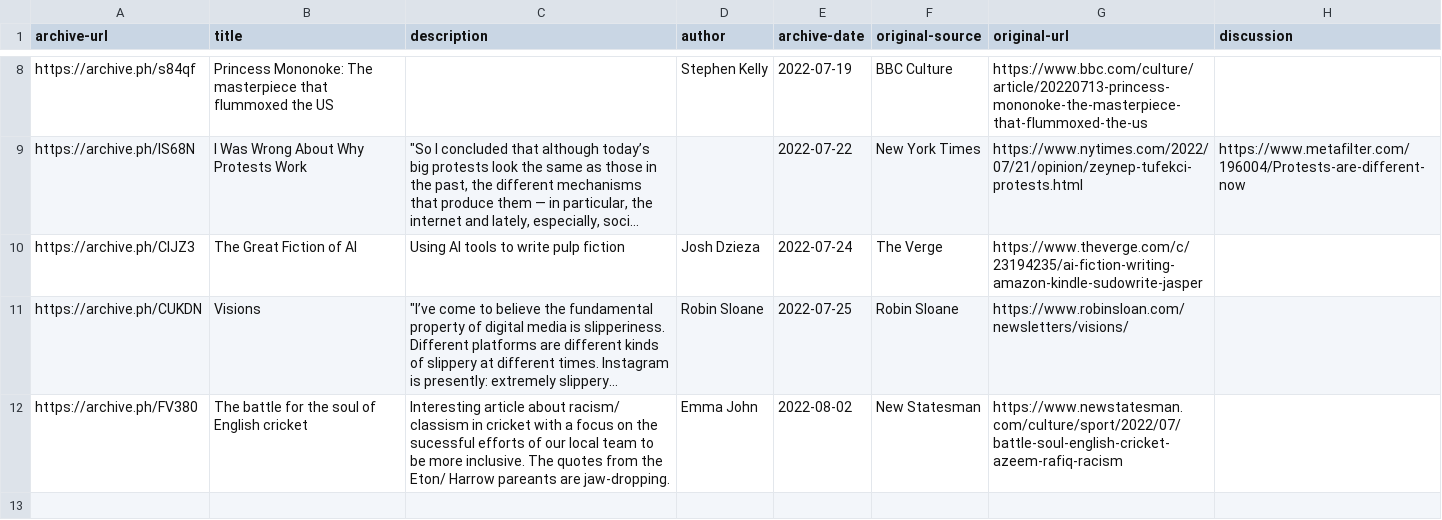
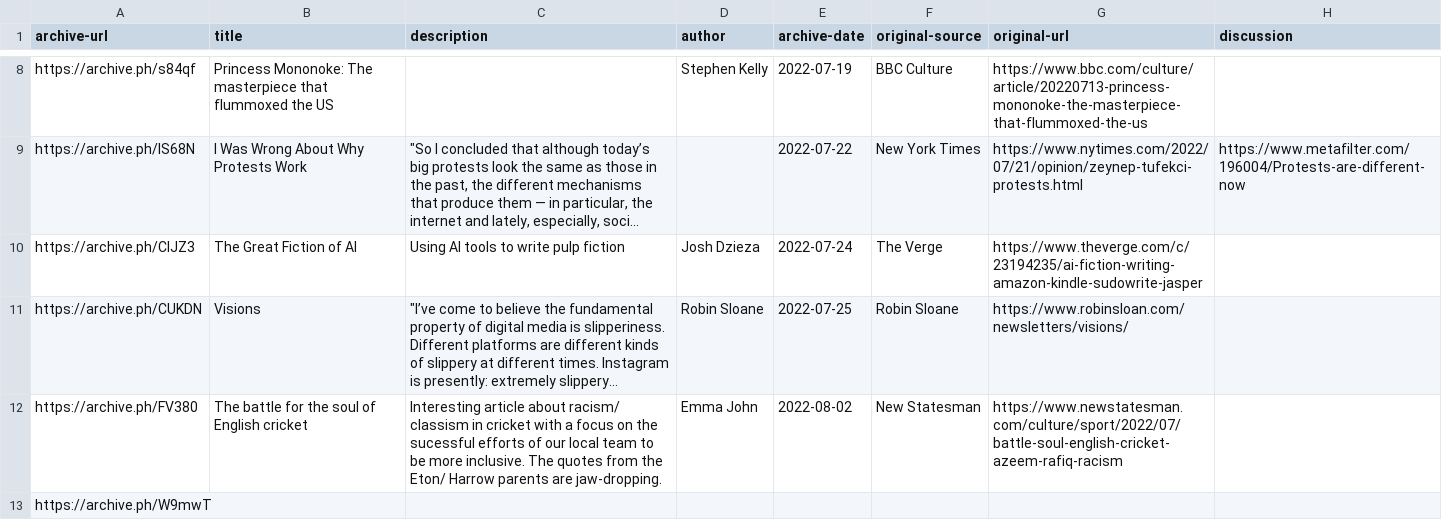
Before and after one commit to tomgp/bookmarks, a CSV file: src/data/article-archive.csv, drawn as a sheet; only a part is shown, gaps mark what is left out; long unchanged cells end in …; the diff names each change by its address in the sheet, - before the commit and + after, or states it on an @@ line.

Commit message:
data update

```diff
--- a/src/data/article-archive.csv
+++ b/src/data/article-archive.csv
-C12 (description): …Eton/ Harrow pareants are jaw-dropping.
+C12 (description): …Eton/ Harrow parents are jaw-dropping.
+row 13: https://archive.ph/W9mwT
```
Also changed, not shown: 1 other file.
